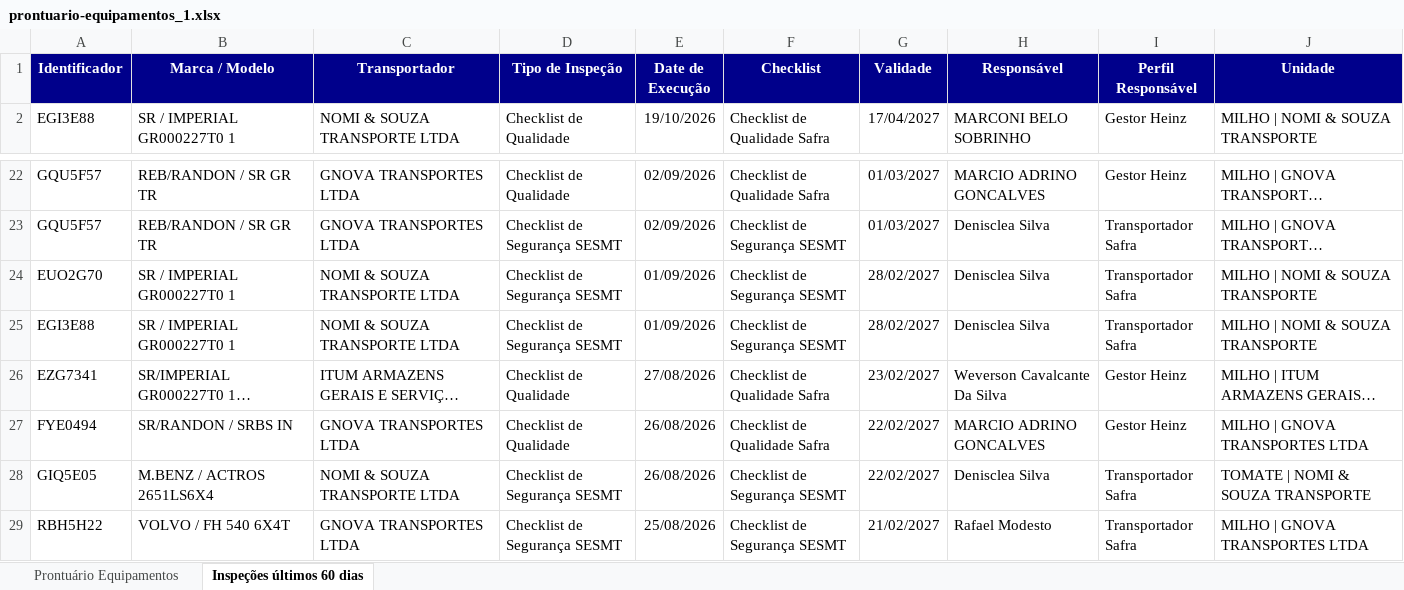
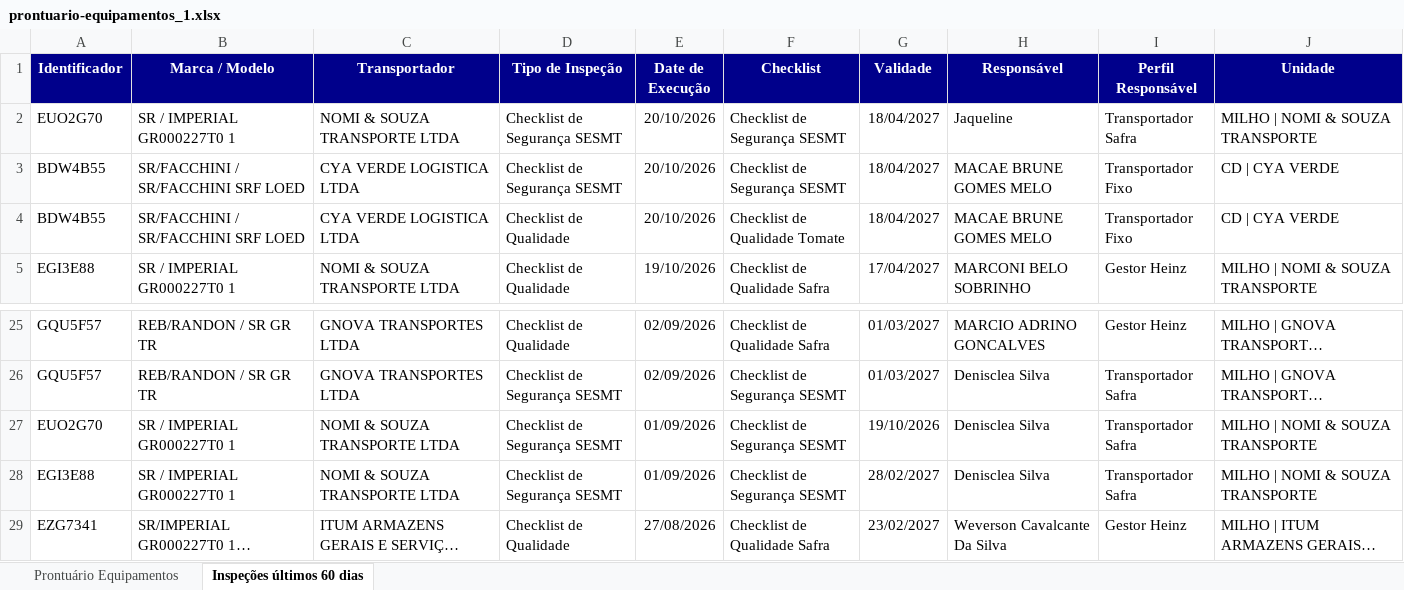
Before and after one commit to hannahfrotalegal/painel-frotalegal-heinz, an Excel workbook: dados/prontuario-equipamentos_1.xlsx, sheet Inspeções últimos 60 dias, drawn as a sheet; only a part is shown, gaps mark what is left out; the shorter side is filled out with more unchanged rows; long unchanged cells end in …; values as stored, in another font and other column widths than the file's, no borders; addresses are those after the commit; the diff names each change by its address in the sheet, - before the commit and + after, or states it on an @@ line.

Commit message:
Atualiza dados — extração 20/10/2026 15:21 (via painel)

```diff
--- a/dados/prontuario-equipamentos_1.xlsx (sheet Inspeções últimos 60 dias)
+++ b/dados/prontuario-equipamentos_1.xlsx (sheet Inspeções últimos 60 dias)
+row 2: EUO2G70 | SR / IMPERIAL GR000227T0 1 | NOMI & SOUZA TRANSPORTE LTDA | Checklist de Segurança SESMT | 20/10/2026 | Checklist de Segurança SESMT | 18/04/2027 | Jaqueline | Transportador Safra | MILHO | NOMI & SOUZA TRANSPORTE
+row 3: BDW4B55 | SR/FACCHINI / SR/FACCHINI SRF LOED | CYA VERDE LOGISTICA LTDA | Checklist de Segurança SESMT | 20/10/2026 | Checklist de Segurança SESMT | 18/04/2027 | MACAE BRUNE GOMES MELO | Transportador Fixo | CD | CYA VERDE
+row 4: BDW4B55 | SR/FACCHINI / SR/FACCHINI SRF LOED | CYA VERDE LOGISTICA LTDA | Checklist de Qualidade | 20/10/2026 | Checklist de Qualidade Tomate | 18/04/2027 | MACAE BRUNE GOMES MELO | Transportador Fixo | CD | CYA VERDE
-G27 (Validade): 28/02/2027
+G27 (Validade): 19/10/2026
```
Also changed, not shown: sheet Prontuário Equipamentos.
